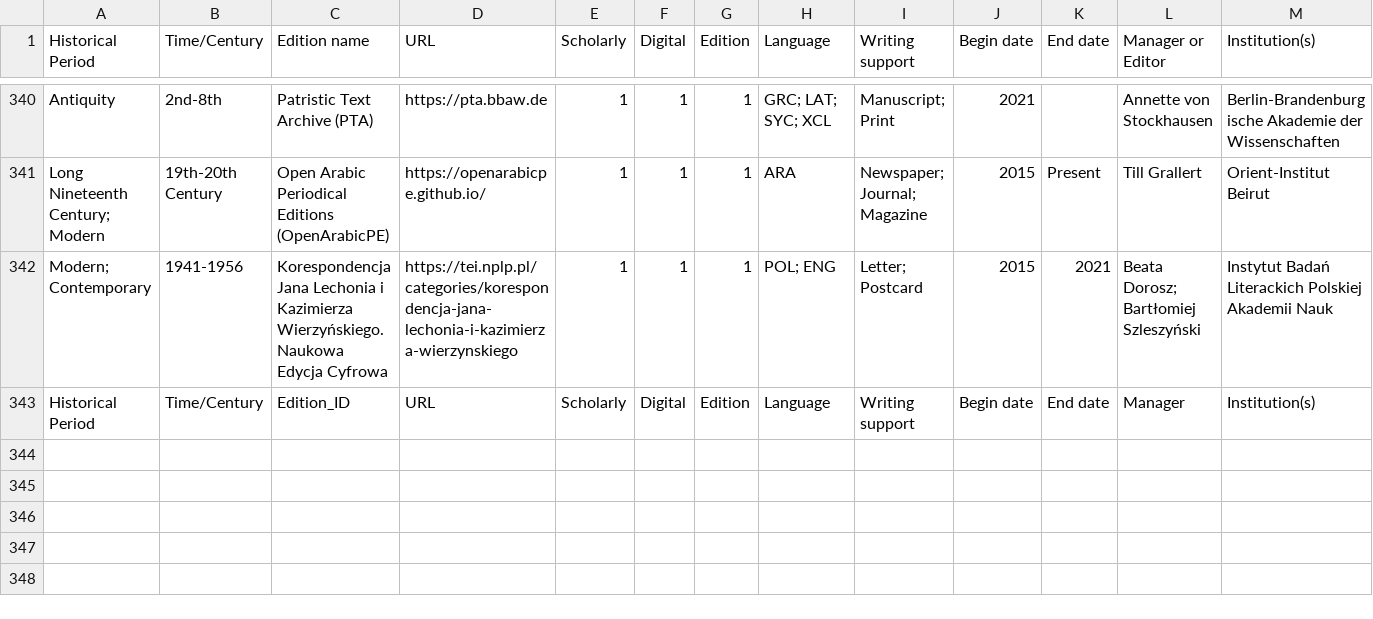
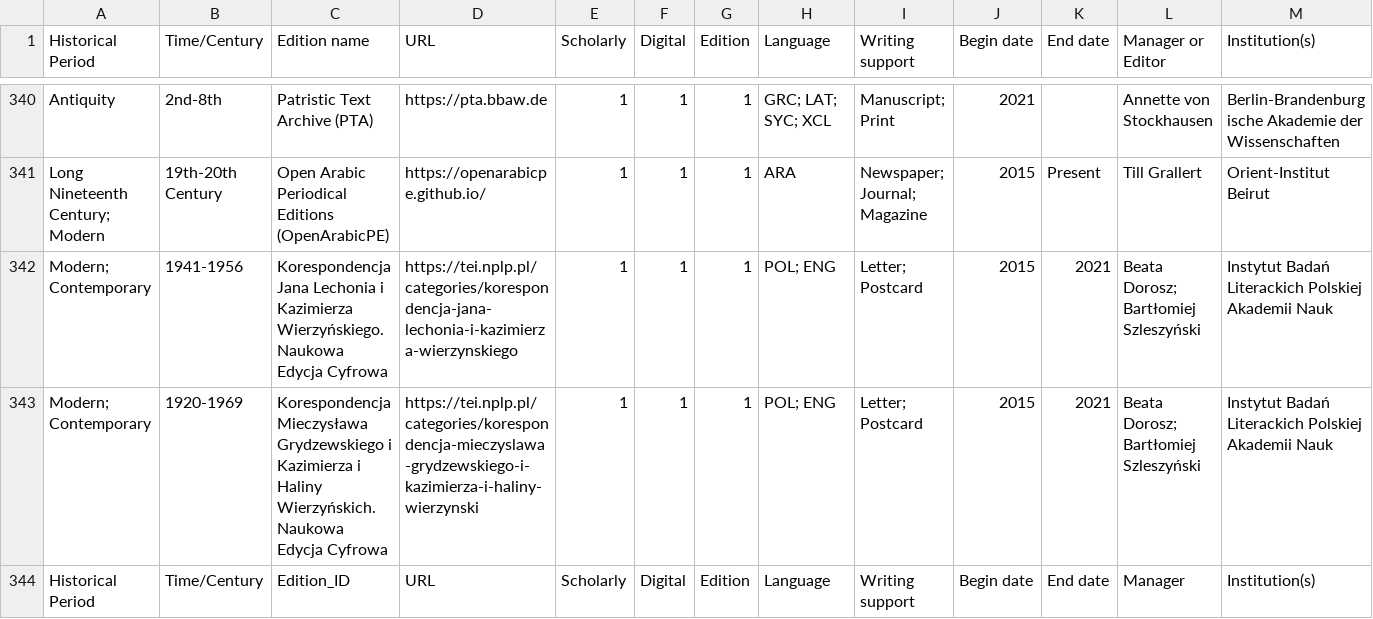
Before and after one commit to dig-Eds-cat/digEds_cat, a CSV file: digEds_cat.csv, drawn as a sheet; only a part is shown, gaps mark what is left out; rows hold the shown columns only; the diff names each change by its address in the sheet, - before the commit and + after, or states it on an @@ line.

Commit message:
feat(data): adds Korespondencja Mieczysława Grydzewskiego i Kazimierza i Haliny Wierzyńskich. Naukowa Edycja Cyfrowa

```diff
--- a/digEds_cat.csv
+++ b/digEds_cat.csv
+row 343: Modern; Contemporary | 1920-1969 | Korespondencja Mieczysława Grydzewskiego i Kazimierza i Haliny Wierzyńskich. Naukowa Edycja Cyfrowa | https://tei.nplp.pl/categories/korespondencja-mieczyslawa-grydzewskiego-i-kazimierza-i-haliny-wierzynski | 1 | 1 | 1 | POL; ENG | Letter; Postcard | 2015 | 2021 | Beata Dorosz; Bartłomiej Szleszyński | Instytut Badań Literackich Polskiej Akademii Nauk
```
